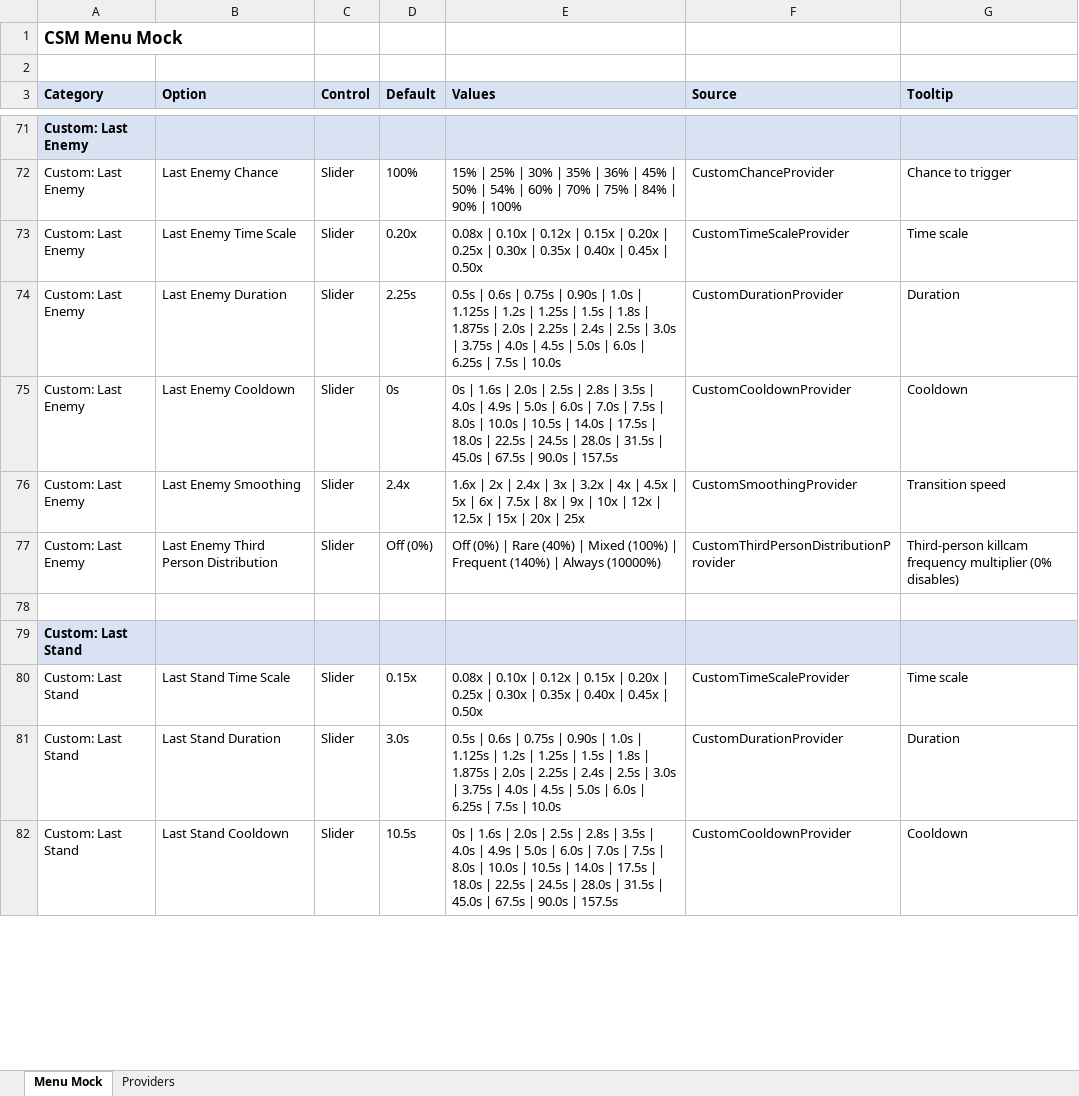
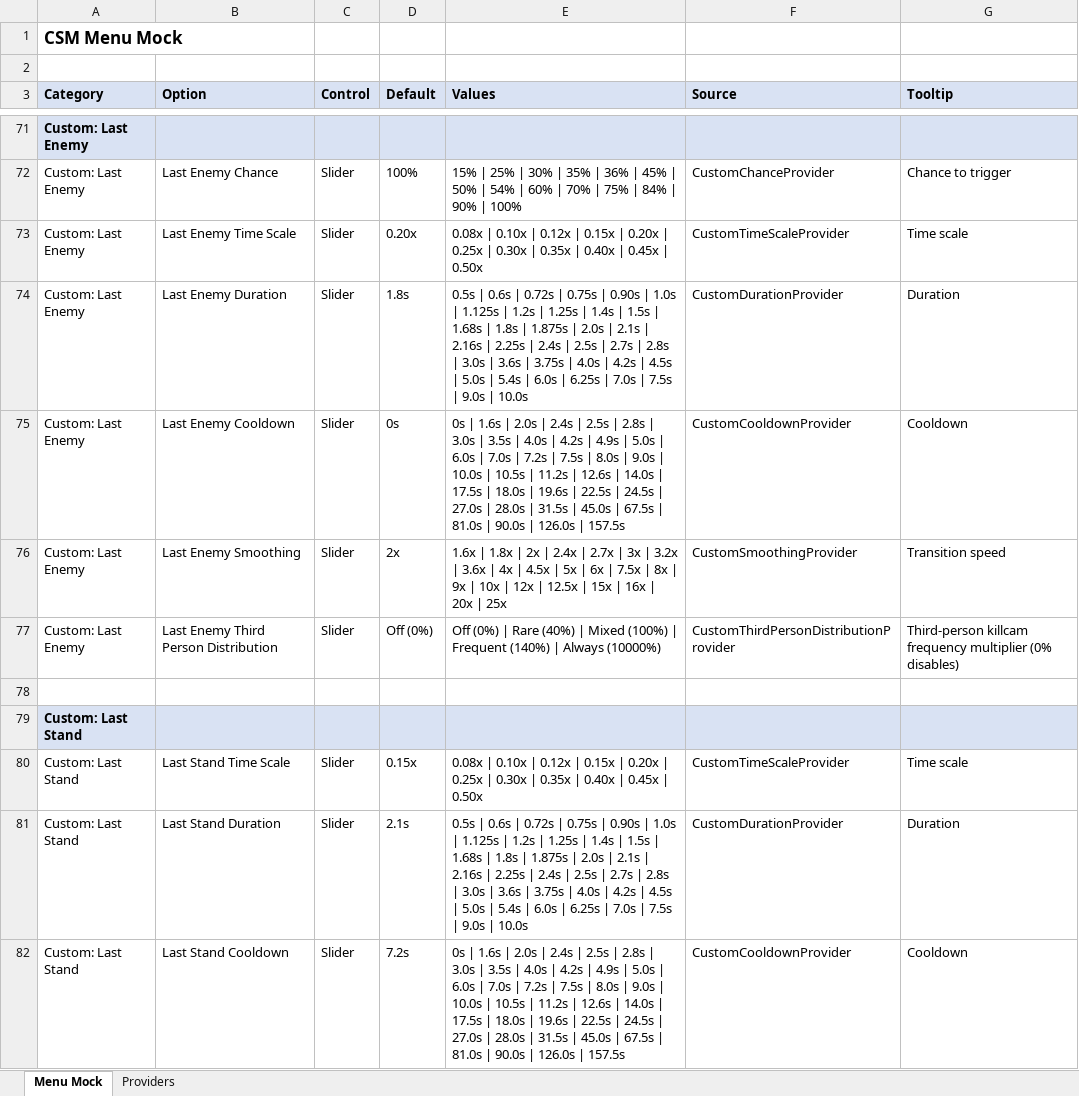
Before and after one commit to SFSorrow1968/CSM, an Excel workbook: MENU_MOCK.xlsx, sheet Menu Mock, drawn as a sheet; only a part is shown, gaps mark what is left out; values as stored, in another font and other column widths than the file's, no borders; the diff covers the shown part only; the diff names each change by its address in the sheet, - before the commit and + after, or states it on an @@ line.

Commit message:
Adjust preset gaps and expand custom value ranges

```diff
--- a/MENU_MOCK.xlsx (sheet Menu Mock)
+++ b/MENU_MOCK.xlsx (sheet Menu Mock)
-D74 (Default): 2.25s
+D74 (Default): 1.8s
-E74 (Values): …0.6s | 0.75s | 0.90s | 1.0s | 1.125s | 1.2s | 1.25s | 1.5s | 1.8s | 1.875s | 2.0s | 2.25s | 2.4s | 2.5s | 3.0s | 3.75s | 4.0s | 4.5s | 5.0s | 6.0s | 6.25s | 7.5s | 10.0s
+E74 (Values): …0.6s | 0.72s | 0.75s | 0.90s | 1.0s | 1.125s | 1.2s | 1.25s | 1.4s | 1.5s | 1.68s | 1.8s | 1.875s | 2.0s | 2.1s | 2.16s | 2.25s | 2.4s | 2.5s | 2.7s | 2.8s | 3.0s | 3.6s | 3.75s | 4.0s | 4.2s | 4.5s | 5.0s | 5.4s | 6.0s | 6.25s | 7.0s | 7.5s | 9.0s | 10.0s
-E75 (Values): …2.0s | 2.5s | 2.8s | 3.5s | 4.0s | 4.9s | 5.0s | 6.0s | 7.0s | 7.5s | 8.0s | 10.0s | 10.5s | 14.0s | 17.5s | 18.0s | 22.5s | 24.5s | 28.0s | 31.5s | 45.0s | 67.5s | 90.0s | 157.5s
+E75 (Values): …2.0s | 2.4s | 2.5s | 2.8s | 3.0s | 3.5s | 4.0s | 4.2s | 4.9s | 5.0s | 6.0s | 7.0s | 7.2s | 7.5s | 8.0s | 9.0s | 10.0s | 10.5s | 11.2s | 12.6s | 14.0s | 17.5s | 18.0s | 19.6s | 22.5s | 24.5s | 27.0s | 28.0s | 31.5s | 45.0s | 67.5s | 81.0s | 90.0s | 126.0s | 157.5s
-D76 (Default): 2.4x
+D76 (Default): 2x
-E76 (Values): 1.6x | 2x | 2.4x | 3x | 3.2x | 4x | 4.5x | 5x | 6x | 7.5x | 8x | 9x | 10x | 12x | 12.5x | 15x | 20x…
+E76 (Values): 1.6x | 1.8x | 2x | 2.4x | 2.7x | 3x | 3.2x | 3.6x | 4x | 4.5x | 5x | 6x | 7.5x | 8x | 9x | 10x | 12x | 12.5x | 15x | 16x | 20x…
-D81 (Default): 3.0s
+D81 (Default): 2.1s
-E81 (Values): …0.6s | 0.75s | 0.90s | 1.0s | 1.125s | 1.2s | 1.25s | 1.5s | 1.8s | 1.875s | 2.0s | 2.25s | 2.4s | 2.5s | 3.0s | 3.75s | 4.0s | 4.5s | 5.0s | 6.0s | 6.25s | 7.5s | 10.0s
+E81 (Values): …0.6s | 0.72s | 0.75s | 0.90s | 1.0s | 1.125s | 1.2s | 1.25s | 1.4s | 1.5s | 1.68s | 1.8s | 1.875s | 2.0s | 2.1s | 2.16s | 2.25s | 2.4s | 2.5s | 2.7s | 2.8s | 3.0s | 3.6s | 3.75s | 4.0s | 4.2s | 4.5s | 5.0s | 5.4s | 6.0s | 6.25s | 7.0s | 7.5s | 9.0s | 10.0s
-D82 (Default): 10.5s
+D82 (Default): 7.2s
-E82 (Values): …2.0s | 2.5s | 2.8s | 3.5s | 4.0s | 4.9s | 5.0s | 6.0s | 7.0s | 7.5s | 8.0s | 10.0s | 10.5s | 14.0s | 17.5s | 18.0s | 22.5s | 24.5s | 28.0s | 31.5s | 45.0s | 67.5s | 90.0s | 157.5s
+E82 (Values): …2.0s | 2.4s | 2.5s | 2.8s | 3.0s | 3.5s | 4.0s | 4.2s | 4.9s | 5.0s | 6.0s | 7.0s | 7.2s | 7.5s | 8.0s | 9.0s | 10.0s | 10.5s | 11.2s | 12.6s | 14.0s | 17.5s | 18.0s | 19.6s | 22.5s | 24.5s | 27.0s | 28.0s | 31.5s | 45.0s | 67.5s | 81.0s | 90.0s | 126.0s | 157.5s
```
Also changed, not shown: 32 edited cells elsewhere in this sheet, sheet Providers, 4 other files.
